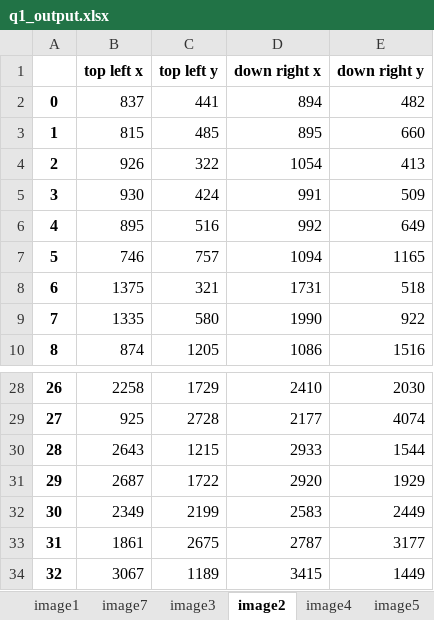
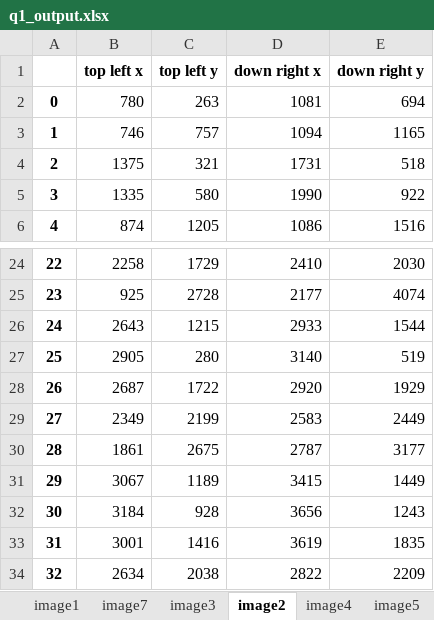
Before and after one commit to ayeletGi/Image-Processing-Final, an Excel workbook: q1_output.xlsx, sheet image2, drawn as a sheet; only a part is shown, gaps mark what is left out; the shorter side is filled out with more unchanged rows; values as stored, in another font and other column widths than the file's, no borders; removed rows and columns are numbered as before the commit, all else as after; the diff names each change by its address in the sheet, - before the commit and + after, or states it on an @@ line.

```diff
--- a/q1_output.xlsx (sheet image2)
+++ b/q1_output.xlsx (sheet image2)
-row 2: 0 | 837 | 441 | 894 | 482
-row 3: 1 | 815 | 485 | 895 | 660
-row 4: 2 | 926 | 322 | 1054 | 413
-row 5: 3 | 930 | 424 | 991 | 509
-row 6: 4 | 895 | 516 | 992 | 649
+row 2: 0 | 780 | 263 | 1081 | 694
@@ column A renumbered from row 3 down @@
+row 27: 25 | 2905 | 280 | 3140 | 519
```
Also changed, not shown: sheet image3, sheet image7, sheet image1, 1 other file.
